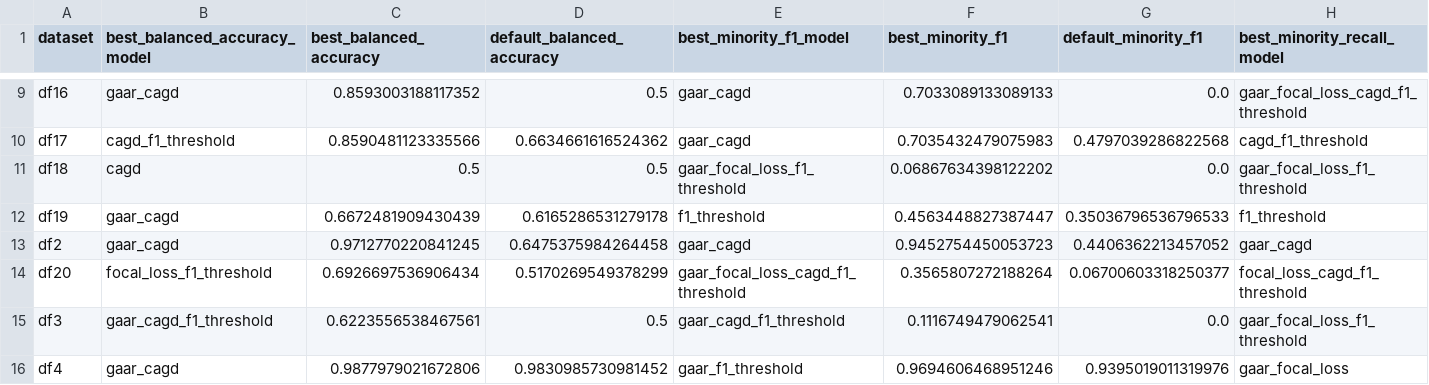
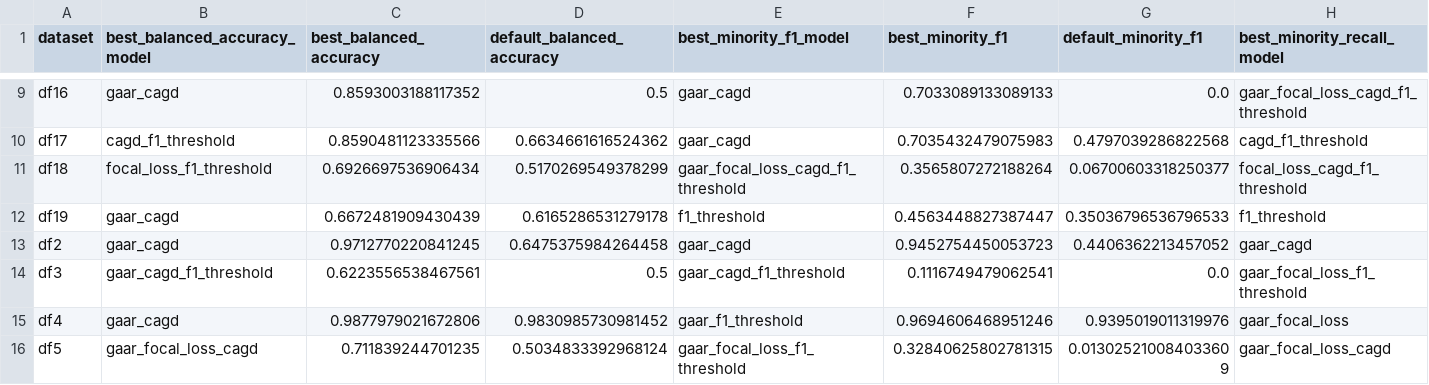
Before and after one commit to bzabot/logistic-regression, a CSV file: outputs/addon_performance/dataset_summary.csv, drawn as a sheet; only a part is shown, gaps mark what is left out; the shorter side is filled out with more unchanged rows; rows hold the shown columns only; the diff covers the shown part only; the diff names each change by its address in the sheet, - before the commit and + after, or states it on an @@ line.

```diff
--- a/outputs/addon_performance/dataset_summary.csv
+++ b/outputs/addon_performance/dataset_summary.csv
-B11 (best_balanced_accuracy_model): cagd
+B11 (best_balanced_accuracy_model): focal_loss_f1_threshold
-C11 (best_balanced_accuracy): 0.5
+C11 (best_balanced_accuracy): 0.6926697536906434
-D11 (default_balanced_accuracy): 0.5
+D11 (default_balanced_accuracy): 0.5170269549378299
-E11 (best_minority_f1_model): gaar_focal_loss_f1_threshold
+E11 (best_minority_f1_model): gaar_focal_loss_cagd_f1_threshold
-F11 (best_minority_f1): 0.06867634398122202
+F11 (best_minority_f1): 0.3565807272188264
-G11 (default_minority_f1): 0.0
+G11 (default_minority_f1): 0.06700603318250377
-H11 (best_minority_recall_model): gaar_focal_loss_f1_threshold
+H11 (best_minority_recall_model): focal_loss_cagd_f1_threshold
-row 14: df20 | focal_loss_f1_threshold | 0.6926697536906434 | 0.5170269549378299 | gaar_focal_loss_cagd_f1_threshold | 0.3565807272188264 | 0.06700603318250377 | focal_loss_cagd_f1_threshold
```
Also changed, not shown: 10 edited cells elsewhere in this file, outputs/addon_performance/model_summary.csv, 26 other files.
